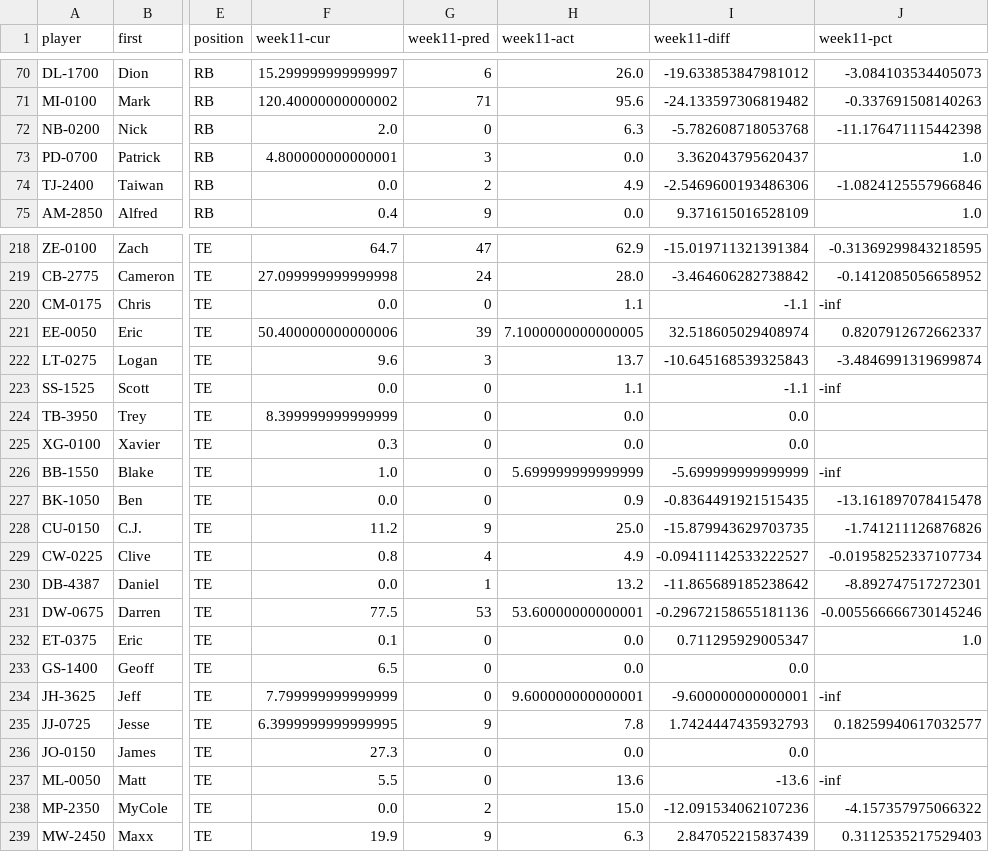
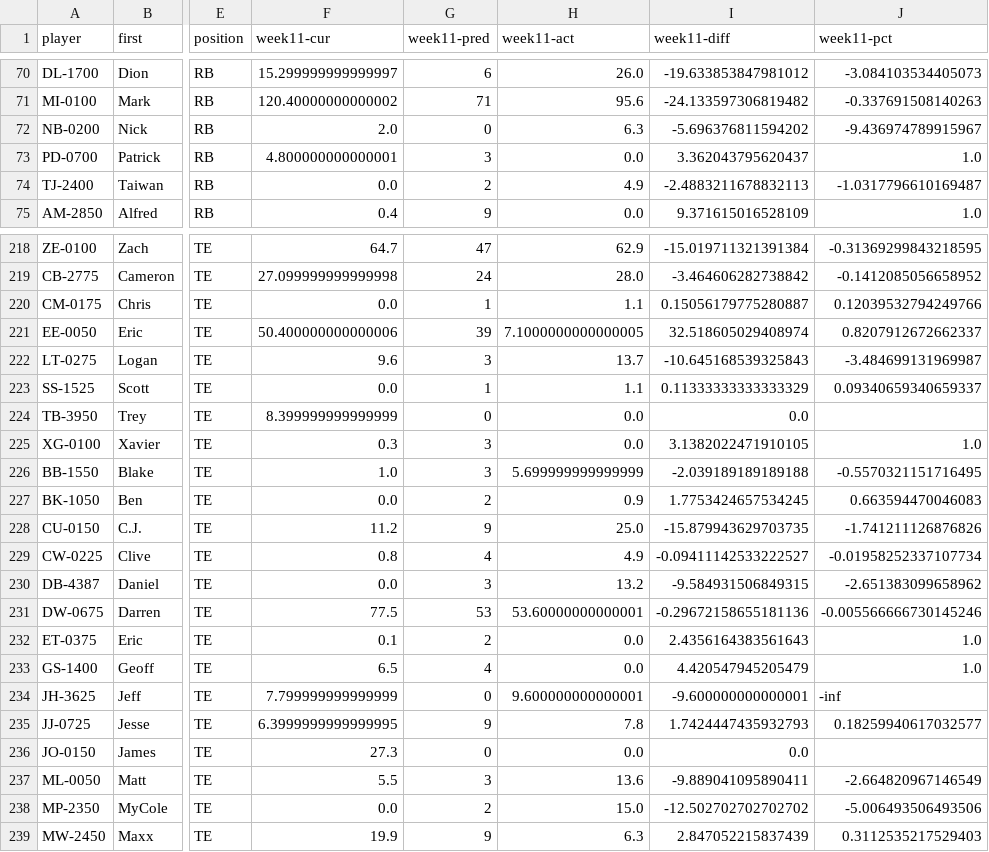
Before and after one commit to JimKing100/nfl-test, a CSV file: data-predictions-final/week11-pred-offense-norookies.csv, drawn as a sheet; only a part is shown, gaps mark what is left out; the diff covers the shown part only; the diff names each change by its address in the sheet, - before the commit and + after, or states it on an @@ line.

```diff
--- a/data-predictions-final/week11-pred-offense-norookies.csv
+++ b/data-predictions-final/week11-pred-offense-norookies.csv
-I72 (week11-diff): -5.782608718053768
+I72 (week11-diff): -5.696376811594202
-J72 (week11-pct): -11.176471115442398
+J72 (week11-pct): -9.436974789915967
-I74 (week11-diff): -2.5469600193486306
+I74 (week11-diff): -2.4883211678832113
-J74 (week11-pct): -1.0824125557966846
+J74 (week11-pct): -1.0317796610169487
-G220 (week11-pred): 0
+G220 (week11-pred): 1
-I220 (week11-diff): -1.1
+I220 (week11-diff): 0.15056179775280887
-J220 (week11-pct): -inf
+J220 (week11-pct): 0.12039532794249766
-J222 (week11-pct): -3.4846991319699874
+J222 (week11-pct): -3.484699131969987
-G223 (week11-pred): 0
+G223 (week11-pred): 1
-I223 (week11-diff): -1.1
+I223 (week11-diff): 0.11333333333333329
-J223 (week11-pct): -inf
+J223 (week11-pct): 0.09340659340659337
-G225:G226 (week11-pred): 0
+G225:G226 (week11-pred): 3
-I225 (week11-diff): 0.0
+I225 (week11-diff): 3.1382022471910105
-J225 (week11-pct): (empty)
+J225 (week11-pct): 1.0
-I226 (week11-diff): -5.699999999999999
+I226 (week11-diff): -2.039189189189188
-J226 (week11-pct): -inf
+J226 (week11-pct): -0.5570321151716495
-G227 (week11-pred): 0
+G227 (week11-pred): 2
-I227 (week11-diff): -0.8364491921515435
+I227 (week11-diff): 1.7753424657534245
-J227 (week11-pct): -13.161897078415478
+J227 (week11-pct): 0.663594470046083
-G230 (week11-pred): 1
+G230 (week11-pred): 3
-I230 (week11-diff): -11.865689185238642
+I230 (week11-diff): -9.584931506849315
-J230 (week11-pct): -8.892747517272301
+J230 (week11-pct): -2.651383099658962
-G232 (week11-pred): 0
+G232 (week11-pred): 2
-I232 (week11-diff): 0.711295929005347
+I232 (week11-diff): 2.4356164383561643
-G233 (week11-pred): 0
+G233 (week11-pred): 4
-I233 (week11-diff): 0.0
+I233 (week11-diff): 4.420547945205479
-J233 (week11-pct): (empty)
+J233 (week11-pct): 1.0
-G237 (week11-pred): 0
+G237 (week11-pred): 3
-I237 (week11-diff): -13.6
+I237 (week11-diff): -9.889041095890411
-J237 (week11-pct): -inf
+J237 (week11-pct): -2.664820967146549
-I238 (week11-diff): -12.091534062107236
+I238 (week11-diff): -12.502702702702702
-J238 (week11-pct): -4.157357975066322
+J238 (week11-pct): -5.006493506493506
```
Also changed, not shown: 14 edited cells elsewhere in this file, data-predictions-final/week12-pred-offense-norookies.csv, data-predictions-final/week13-pred-offense-norookies.csv, 14 other files.
